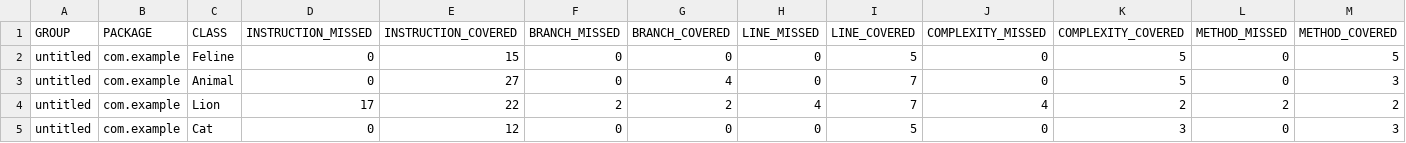
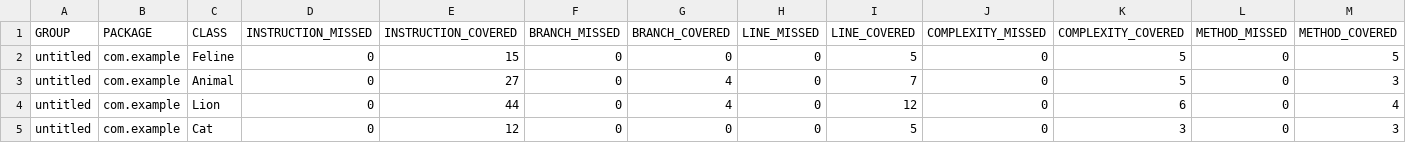
Before and after one commit to InnaShaimina/qa_java, a CSV file: target/site/jacoco/jacoco.csv, drawn as a sheet.

```diff
--- a/target/site/jacoco/jacoco.csv
+++ b/target/site/jacoco/jacoco.csv
@@ -3,3 +3,3 @@ untitled,com.example,Feline,0,15,0,0,0,5,0,5,0,5
 untitled,com.example,Animal,0,27,0,4,0,7,0,5,0,3
-untitled,com.example,Lion,17,22,2,2,4,7,4,2,2,2
+untitled,com.example,Lion,0,44,0,4,0,12,0,6,0,4
 untitled,com.example,Cat,0,12,0,0,0,5,0,3,0,3
```
Also changed, not shown: 15 other files.
